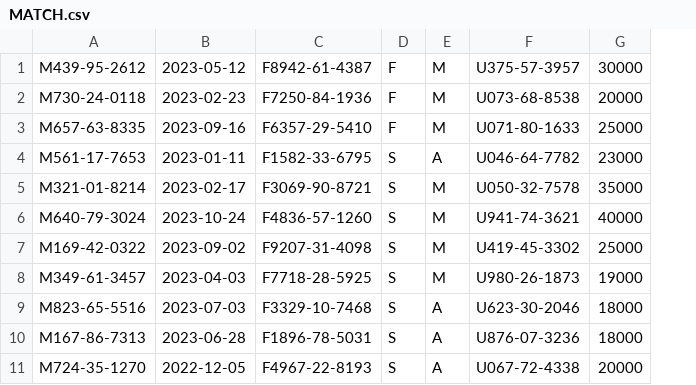
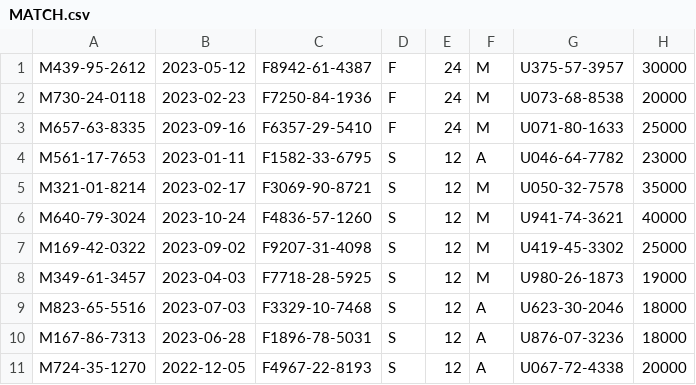
Before and after one commit to eutopia115/DB, a CSV file: MATCH.csv, drawn as a sheet; only a part is shown; the diff names each change by its address in the sheet, - before the commit and + after, or states it on an @@ line.

```diff
--- a/MATCH.csv
+++ b/MATCH.csv
+column E, rows 1-11: 24 | 24 | 24 | 12 | 12 | 12 | 12 | 12 | 12 | 12 | 12
```
Also changed, not shown: 3 other files.
